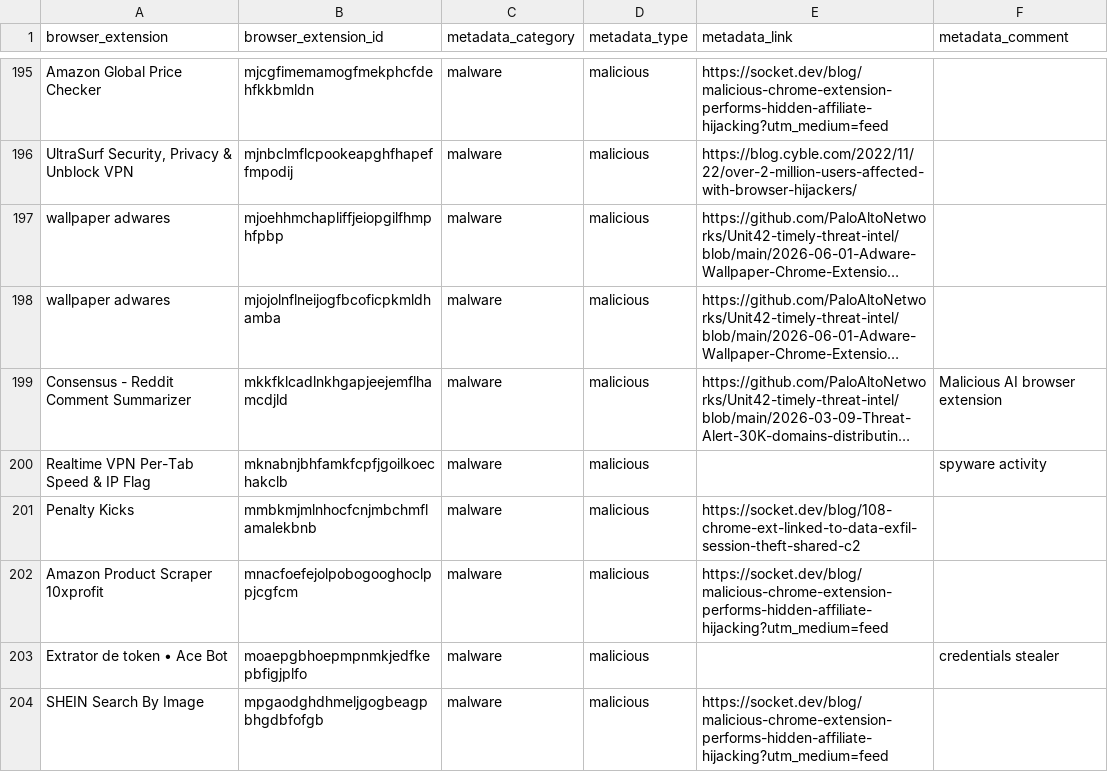
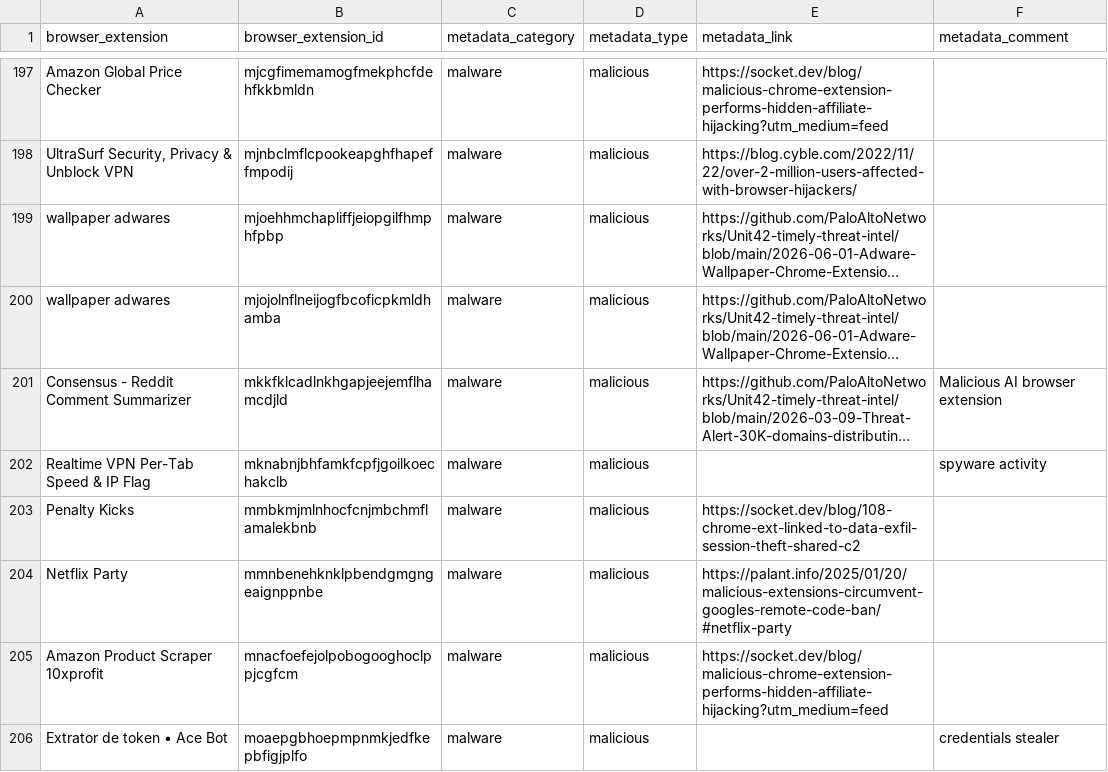
Before and after one commit to NCITSSEC/malicious_browser_extensions_list, a CSV file: browser_extensions_list.csv, drawn as a sheet; only a part is shown, gaps mark what is left out; the shorter side is filled out with more unchanged rows; long unchanged cells end in …; the diff covers the shown part only; the diff names each change by its address in the sheet, - before the commit and + after, or states it on an @@ line.

```diff
--- a/browser_extensions_list.csv
+++ b/browser_extensions_list.csv
+row 204: Netflix Party | mmnbenehknklpbendgmgngeaignppnbe | malware | malicious | https://palant.info/2025/01/20/malicious-extensions-circumvent-googles-remote-code-ban/#netflix-party
```
Also changed, not shown: 5 added rows and 2 removed rows elsewhere in this file.
